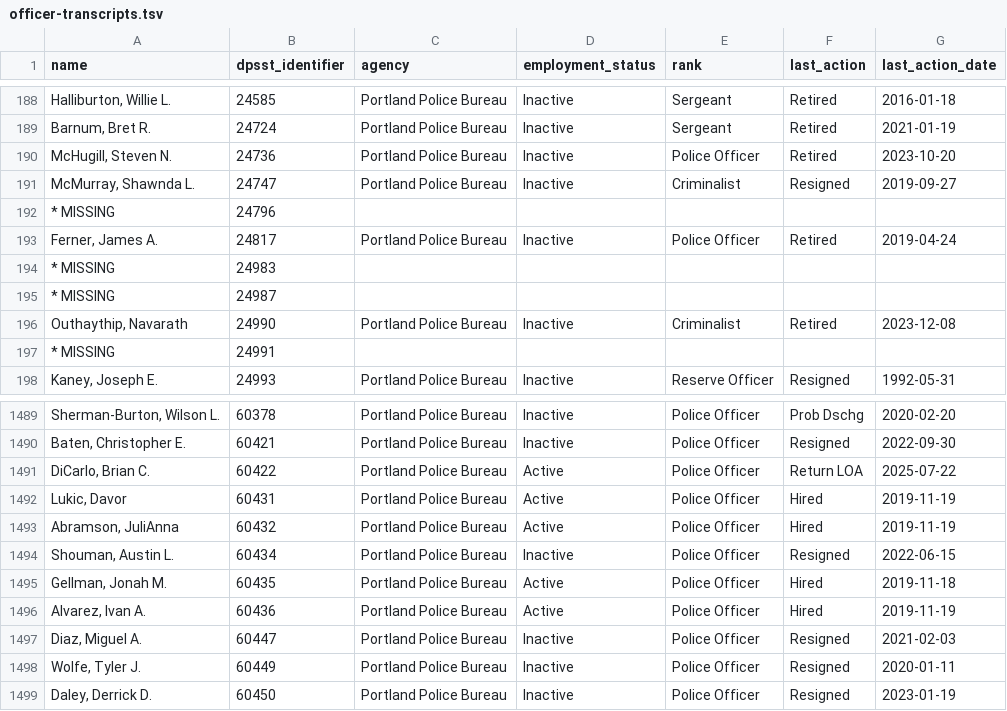
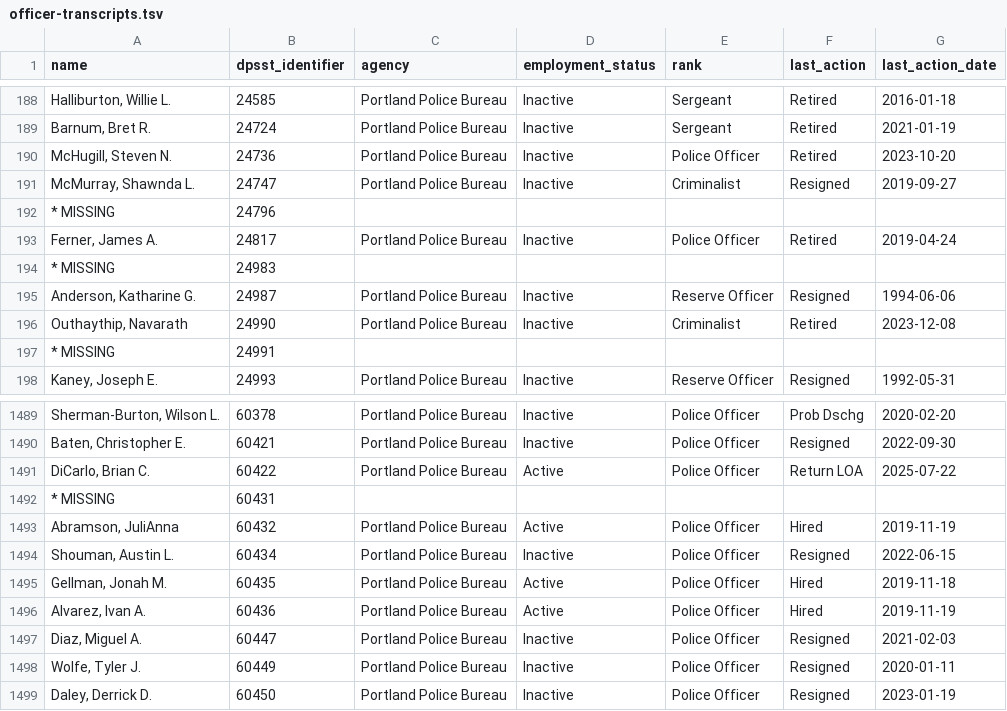
Before and after one commit to PDX-Police-Accountability/dpsst-data, a TSV file: officers/summary/officer-transcripts.tsv, drawn as a sheet; only a part is shown, gaps mark what is left out.

```diff
--- a/officers/summary/officer-transcripts.tsv
+++ b/officers/summary/officer-transcripts.tsv
@@ -194,3 +194,3 @@ Ferner, James A.	24817	Portland Police Bureau	Inactive	Police Officer	Retired	20
 * MISSING	24983	""	""	""	""	""
-* MISSING	24987	""	""	""	""	""
+Anderson, Katharine G.	24987	Portland Police Bureau	Inactive	Reserve Officer	Resigned	1994-06-06
 Outhaythip, Navarath	24990	Portland Police Bureau	Inactive	Criminalist	Retired	2023-12-08
@@ -1491,3 +1491,3 @@ Baten, Christopher E.	60421	Portland Police Bureau	Inactive	Police Officer	Resig
 DiCarlo, Brian C.	60422	Portland Police Bureau	Active	Police Officer	Return LOA	2025-07-22
-Lukic, Davor	60431	Portland Police Bureau	Active	Police Officer	Hired	2019-11-19
+* MISSING	60431	""	""	""	""	""
 Abramson, JuliAnna	60432	Portland Police Bureau	Active	Police Officer	Hired	2019-11-19
```
Also changed, not shown: officers/summary/officer-transcripts-active.tsv, officers/summary/officer-transcripts-inactive.tsv, 15 other files.
